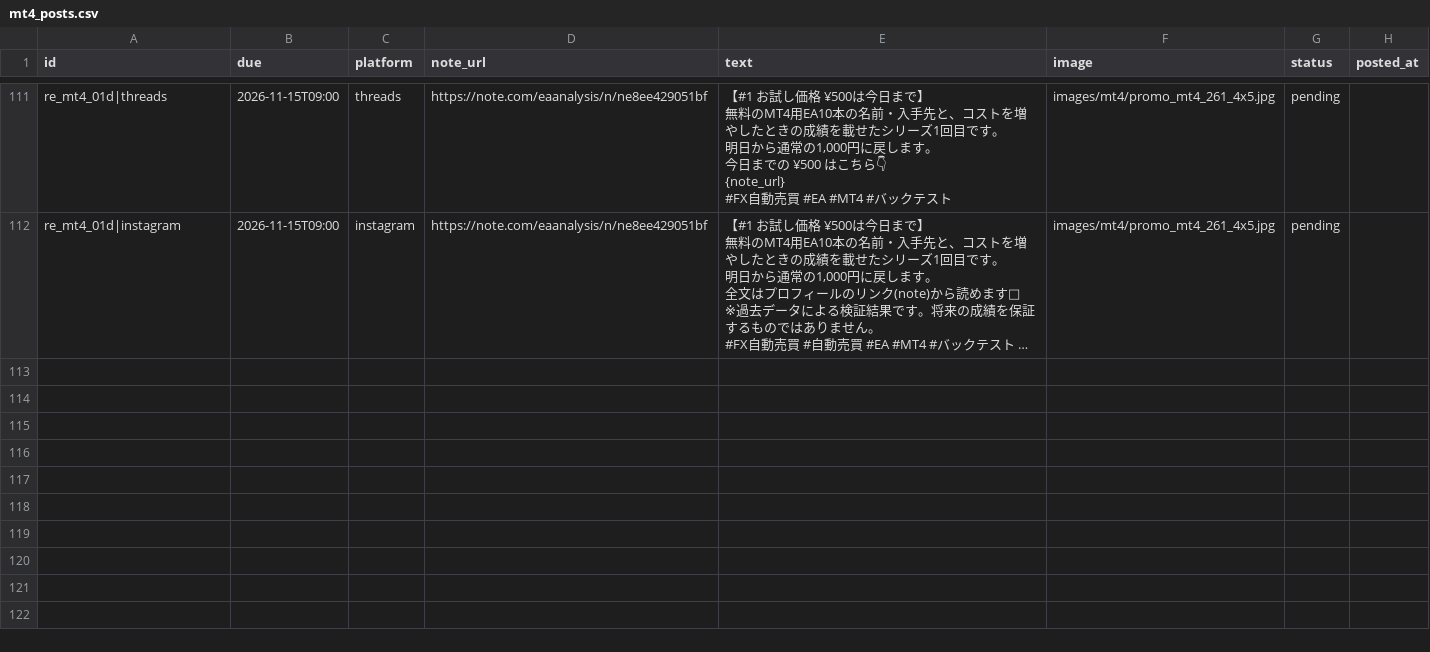
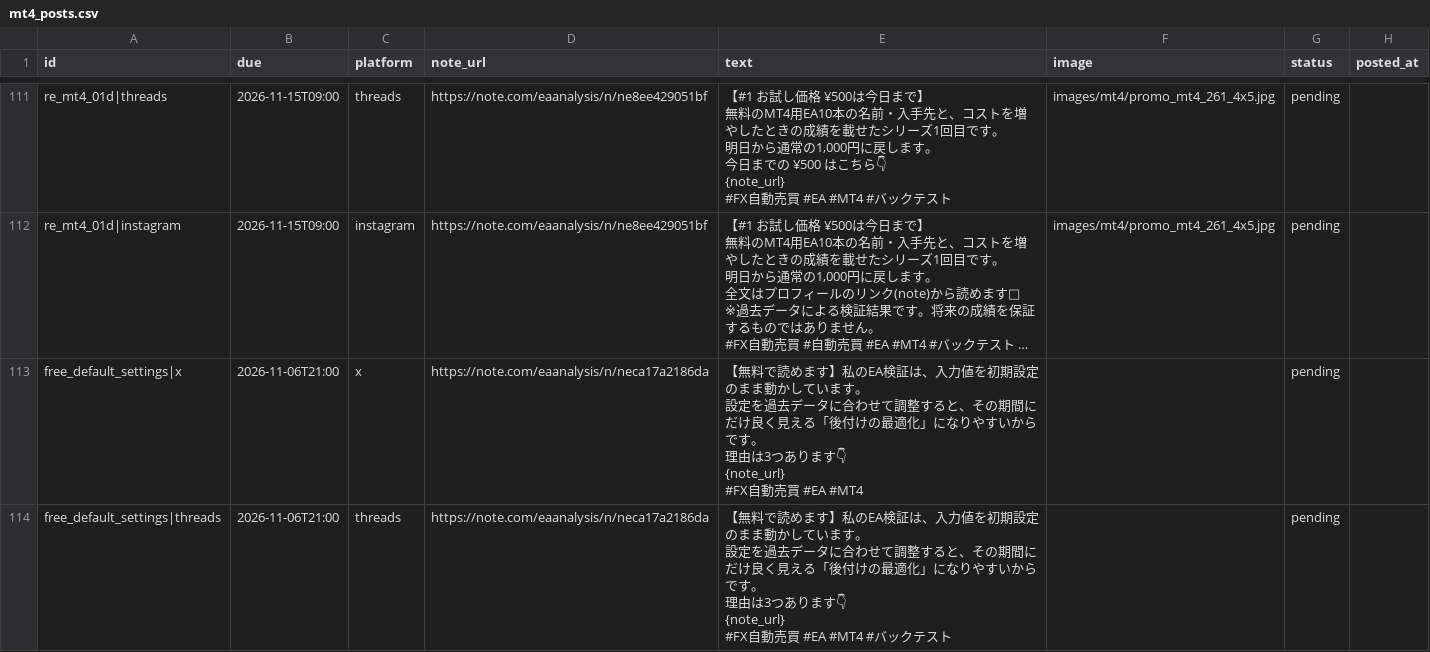
Before and after one commit to mi59jis/ea-verification-sns, a CSV file: sns-automation/config/mt4_posts.csv, drawn as a sheet; only a part is shown, gaps mark what is left out; long unchanged cells end in …; ↵ is a line break in a cell; the diff names each change by its address in the sheet, - before the commit and + after, or states it on an @@ line.

```diff
--- a/sns-automation/config/mt4_posts.csv
+++ b/sns-automation/config/mt4_posts.csv
+row 113: free_default_settings|x | 2026-11-06T21:00 | x | https://note.com/eaanalysis/n/neca17a2186da | 【無料で読めます】私のEA検証は、入力値を初期設定のまま動かしています。 ↵ 設定を過去データに合わせて調整すると、その期間にだけ良く見える「後付けの最適化」になりやすいからです。 ↵ 理由は3つあります👇 ↵ {note_url} ↵ #FX自動売買 #EA #MT4 |  | pending
+row 114: free_default_settings|threads | 2026-11-06T21:00 | threads | https://note.com/eaanalysis/n/neca17a2186da | 【無料で読めます】私のEA検証は、入力値を初期設定のまま動かしています。 ↵ 設定を過去データに合わせて調整すると、その期間にだけ良く見える「後付けの最適化」になりやすいからです。 ↵ 理由は3つあります👇 ↵ {note_url} ↵ #FX自動売買 #EA #MT4 #バックテスト |  | pending
```
